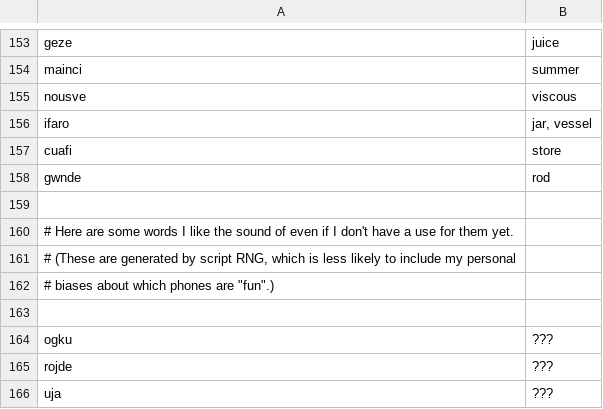
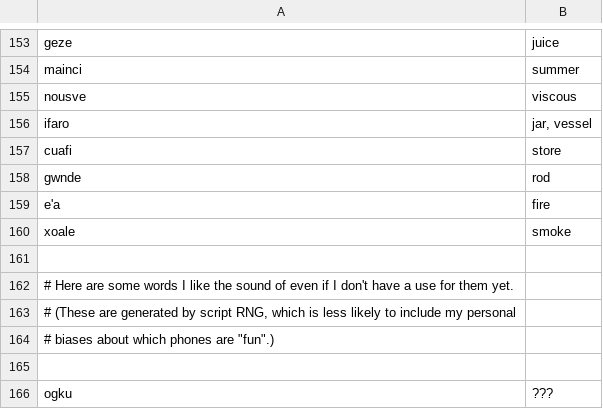
Before and after one commit to rngesus-wept/puflantu, a TSV file: root_nouns.tsv, drawn as a sheet; only a part is shown, gaps mark what is left out; the shorter side is filled out with more unchanged rows; the diff names each change by its address in the sheet, - before the commit and + after, or states it on an @@ line.

```diff
--- a/root_nouns.tsv
+++ b/root_nouns.tsv
+row 159: e'a | fire
+row 160: xoale | smoke
```
Also changed, not shown: 1 other file.
